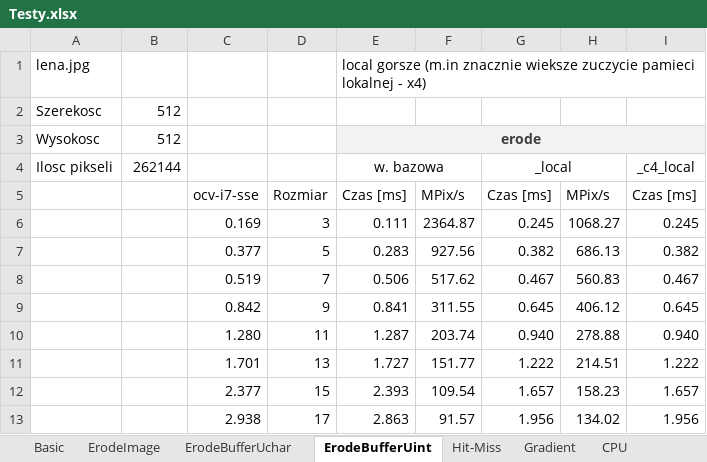
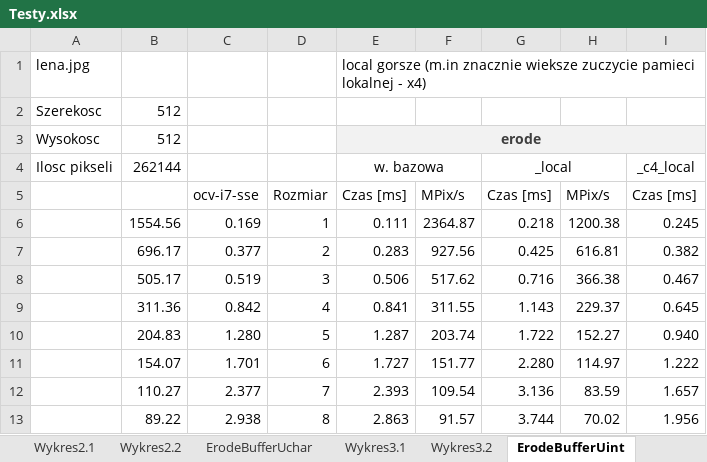
Before and after one commit to k0zmo/morphology-opencl, an Excel workbook: Testy.xlsx, sheet ErodeBufferUint, drawn as a sheet; only a part is shown; values as stored, in another font and other column widths than the file's, no borders; the diff covers the shown part only; the diff names each change by its address in the sheet, - before the commit and + after, or states it on an @@ line.

Commit message:
* Wykresy

```diff
--- a/Testy.xlsx (sheet ErodeBufferUint)
+++ b/Testy.xlsx (sheet ErodeBufferUint)
@@ sheet tab hidden: CPU @@
+sheet tab: Wykres2.1
+sheet tab: Wykres2.2
+sheet tab: Wykres3.1
+sheet tab: Wykres3.2
-B6: (empty)
+B6: 1554.56
-D6: 3
+D6: 1
-G6: 0.245
+G6: 0.218
-H6: 1068.27
+H6: 1200.38
-B7: (empty)
+B7: 696.17
-D7: 5
+D7: 2
-G7: 0.382
+G7: 0.425
-H7: 686.13
+H7: 616.81
-B8: (empty)
+B8: 505.17
-D8: 7
+D8: 3
-G8: 0.467
+G8: 0.716
-H8: 560.83
+H8: 366.38
-B9: (empty)
+B9: 311.36
-D9: 9
+D9: 4
-G9: 0.645
+G9: 1.143
-H9: 406.12
+H9: 229.37
-B10: (empty)
+B10: 204.83
-D10: 11
+D10: 5
-G10: 0.940
+G10: 1.722
-H10: 278.88
+H10: 152.27
-B11: (empty)
+B11: 154.07
-D11: 13
+D11: 6
-G11: 1.222
+G11: 2.280
-H11: 214.51
+H11: 114.97
-B12: (empty)
+B12: 110.27
-D12: 15
+D12: 7
-G12: 1.657
+G12: 3.136
-H12: 158.23
+H12: 83.59
-B13: (empty)
+B13: 89.22
-D13: 17
+D13: 8
-G13: 1.956
+G13: 3.744
-H13: 134.02
+H13: 70.02
```
Also changed, not shown: 111 edited cells elsewhere in this sheet, sheet Gradient, sheet Basic, sheet ErodeBufferUchar, sheet GroupSize, sheet ErodeImage, sheet Hit-Miss, 1 more sheet, other sheet tabs, charts or pictures.
